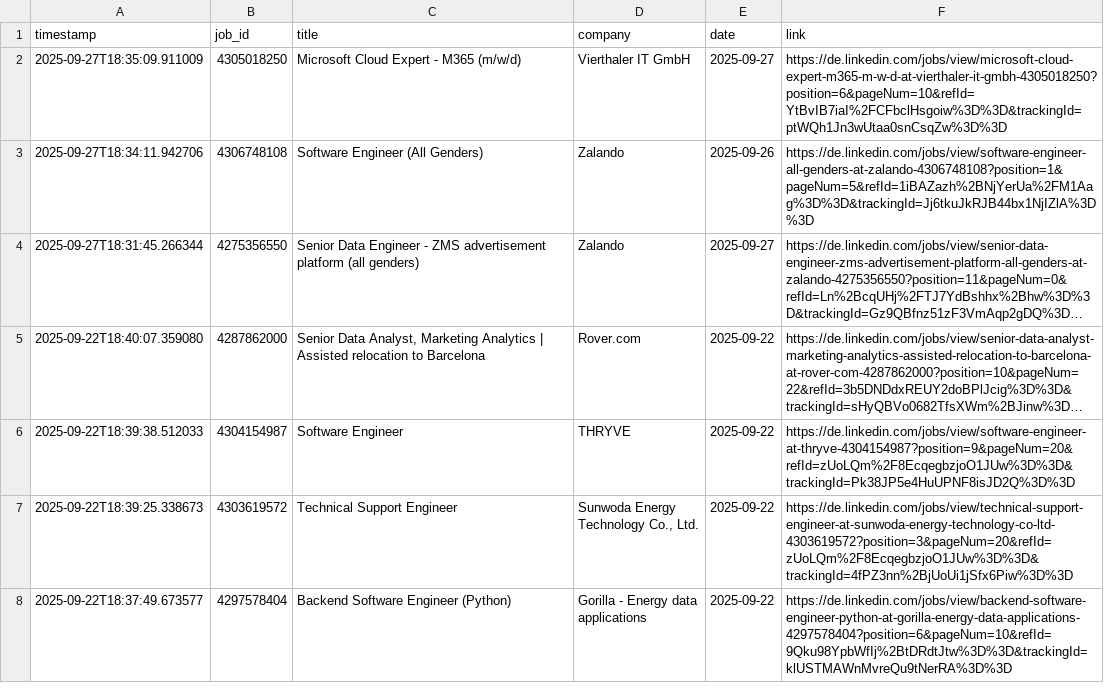
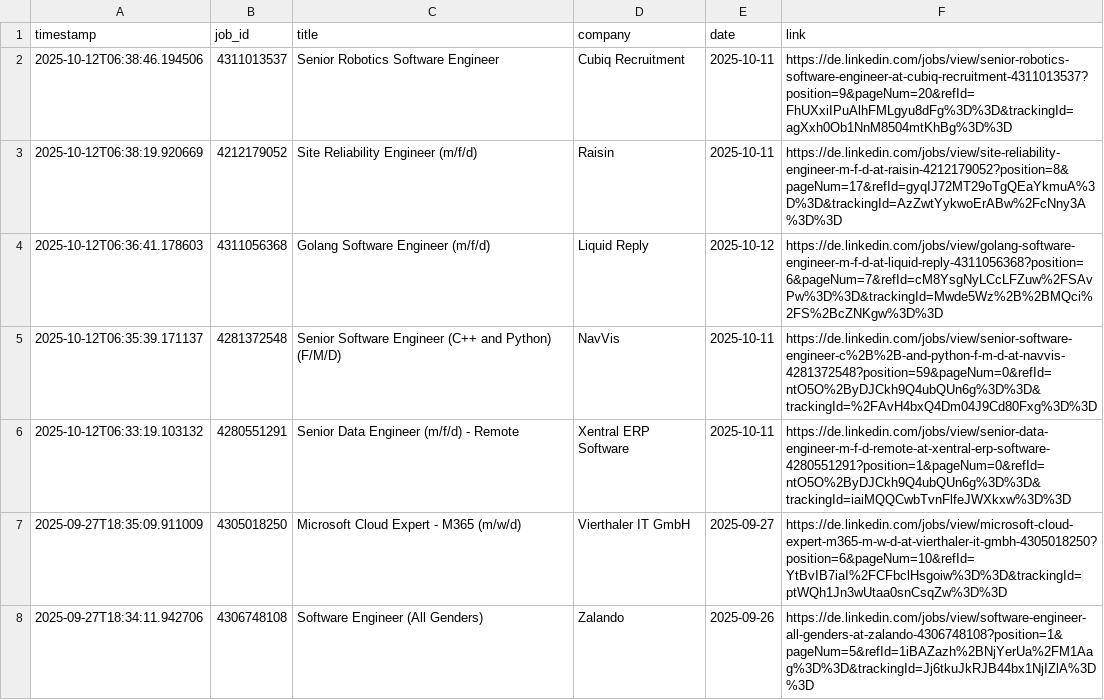
Before and after one commit to mugundanaswin/Data_Engineering, a TSV file: webscrapping_projects/scheduled/outputs/jobs_log.tsv, drawn as a sheet; only a part is shown; the shorter side is filled out with more unchanged rows; long unchanged cells end in …; the diff names each change by its address in the sheet, - before the commit and + after, or states it on an @@ line.

```diff
--- a/webscrapping_projects/scheduled/outputs/jobs_log.tsv
+++ b/webscrapping_projects/scheduled/outputs/jobs_log.tsv
+row 2: 2025-10-12T06:38:46.194506 | 4311013537 | Senior Robotics Software Engineer | Cubiq Recruitment | 2025-10-11 | https://de.linkedin.com/jobs/view/senior-robotics-software-engineer-at-cubiq-recruitment-4311013537?position=9&pageNum=20&refId=FhUXxiIPuAlhFMLgyu8dFg%3D%3D&trackingId=agXxh0Ob1NnM8504mtKhBg%3D%3D
+row 3: 2025-10-12T06:38:19.920669 | 4212179052 | Site Reliability Engineer (m/f/d) | Raisin | 2025-10-11 | https://de.linkedin.com/jobs/view/site-reliability-engineer-m-f-d-at-raisin-4212179052?position=8&pageNum=17&refId=gyqIJ72MT29oTgQEaYkmuA%3D%3D&trackingId=AzZwtYykwoErABw%2FcNny3A%3D%3D
+row 4: 2025-10-12T06:36:41.178603 | 4311056368 | Golang Software Engineer (m/f/d) | Liquid Reply | 2025-10-12 | https://de.linkedin.com/jobs/view/golang-software-engineer-m-f-d-at-liquid-reply-4311056368?position=6&pageNum=7&refId=cM8YsgNyLCcLFZuw%2FSAvPw%3D%3D&trackingId=Mwde5Wz%2B%2BMQci%2FS%2BcZNKgw%3D%3D
+row 5: 2025-10-12T06:35:39.171137 | 4281372548 | Senior Software Engineer (C++ and Python) (F/M/D) | NavVis | 2025-10-11 | https://de.linkedin.com/jobs/view/senior-software-engineer-c%2B%2B-and-python-f-m-d-at-navvis-4281372548?position=59&pageNum=0&refId=ntO5O%2ByDJCkh9Q4ubQUn6g%3D%3D&trackingId=%2FAvH4bxQ4Dm04J9Cd80Fxg%3D%3D
+row 6: 2025-10-12T06:33:19.103132 | 4280551291 | Senior Data Engineer (m/f/d) - Remote | Xentral ERP Software | 2025-10-11 | https://de.linkedin.com/jobs/view/senior-data-engineer-m-f-d-remote-at-xentral-erp-software-4280551291?position=1&pageNum=0&refId=ntO5O%2ByDJCkh9Q4ubQUn6g%3D%3D&trackingId=iaiMQQCwbTvnFlfeJWXkxw%3D%3D
```
